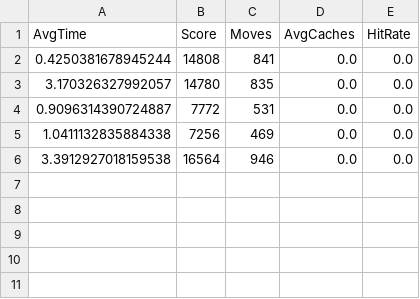
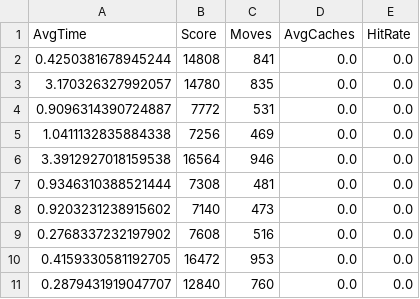
Before and after one commit to That1Nooblet/2048-Solver, a CSV file: noCache.csv, drawn as a sheet; the diff names each change by its address in the sheet, - before the commit and + after, or states it on an @@ line.

Commit message:
took more data for cache comparisons

```diff
--- a/noCache.csv
+++ b/noCache.csv
+row 7: 0.9346310388521444 | 7308 | 481 | 0.0 | 0.0
+row 8: 0.9203231238915602 | 7140 | 473 | 0.0 | 0.0
+row 9: 0.2768337232197902 | 7608 | 516 | 0.0 | 0.0
+row 10: 0.4159330581192705 | 16472 | 953 | 0.0 | 0.0
+row 11: 0.2879431919047707 | 12840 | 760 | 0.0 | 0.0
```
Also changed, not shown: 4 other files.
